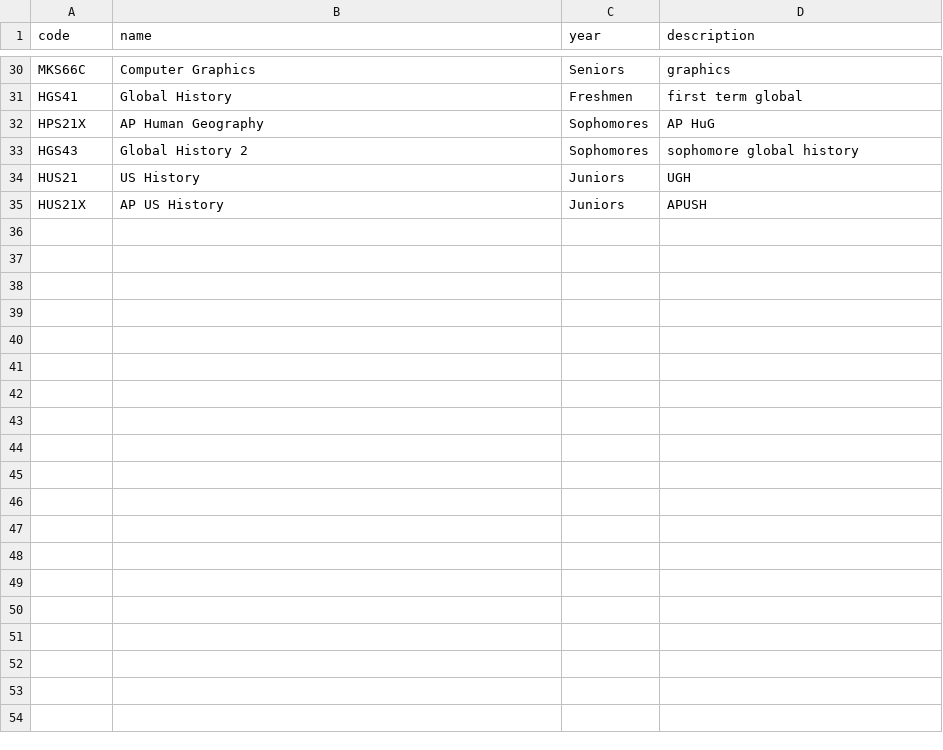
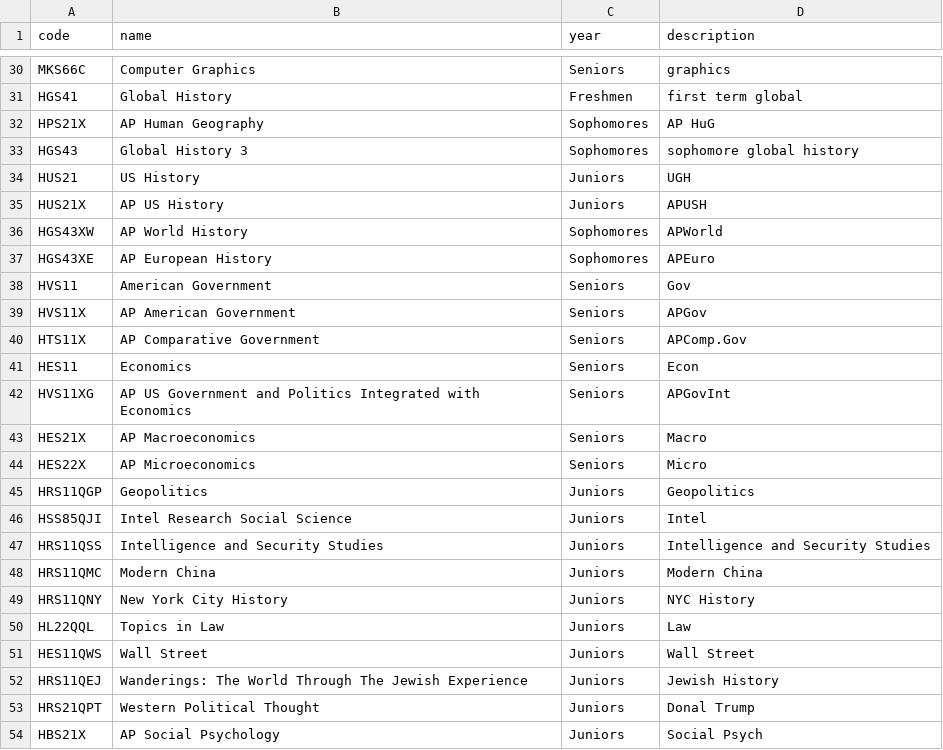
Before and after one commit to FelicityPictures/Super-Broccoli, a CSV file: courses.csv, drawn as a sheet; only a part is shown, gaps mark what is left out.

Commit message:
Update courses.csv

```diff
--- a/courses.csv
+++ b/courses.csv
@@ -32,4 +32,23 @@ HGS41,Global History,Freshmen,first term global
 HPS21X,AP Human Geography,Sophomores, AP HuG
-HGS43,Global History 2,Sophomores,sophomore global history
+HGS43,Global History 3,Sophomores,sophomore global history
 HUS21,US History,Juniors,UGH
 HUS21X,AP US History,Juniors,APUSH
+HGS43XW,AP World History,Sophomores,APWorld
+HGS43XE,AP European History,Sophomores,APEuro
+HVS11,American Government,Seniors,Gov
+HVS11X,AP American Government,Seniors,APGov
+HTS11X,AP Comparative Government,Seniors,APComp.Gov
+HES11,Economics,Seniors,Econ
+HVS11XG,AP US Government and Politics Integrated with Economics,Seniors,APGovInt
+HES21X,AP Macroeconomics,Seniors,Macro
+HES22X,AP Microeconomics,Seniors,Micro
+HRS11QGP,Geopolitics,Juniors,Geopolitics
+HSS85QJI,Intel Research Social Science,Juniors,Intel
+HRS11QSS,Intelligence and Security Studies,Juniors,Intelligence and Security Studies
+HRS11QMC,Modern China,Juniors,Modern China
+HRS11QNY,New York City History,Juniors,NYC History
+HL22QQL,Topics in Law,Juniors,Law
+HES11QWS,Wall Street,Juniors,Wall Street
+HRS11QEJ,Wanderings: The World Through The Jewish Experience,Juniors,Jewish History
+HRS21QPT,Western Political Thought,Juniors,Donal Trump
+HBS21X,AP Social Psychology,Juniors,Social Psych
```
